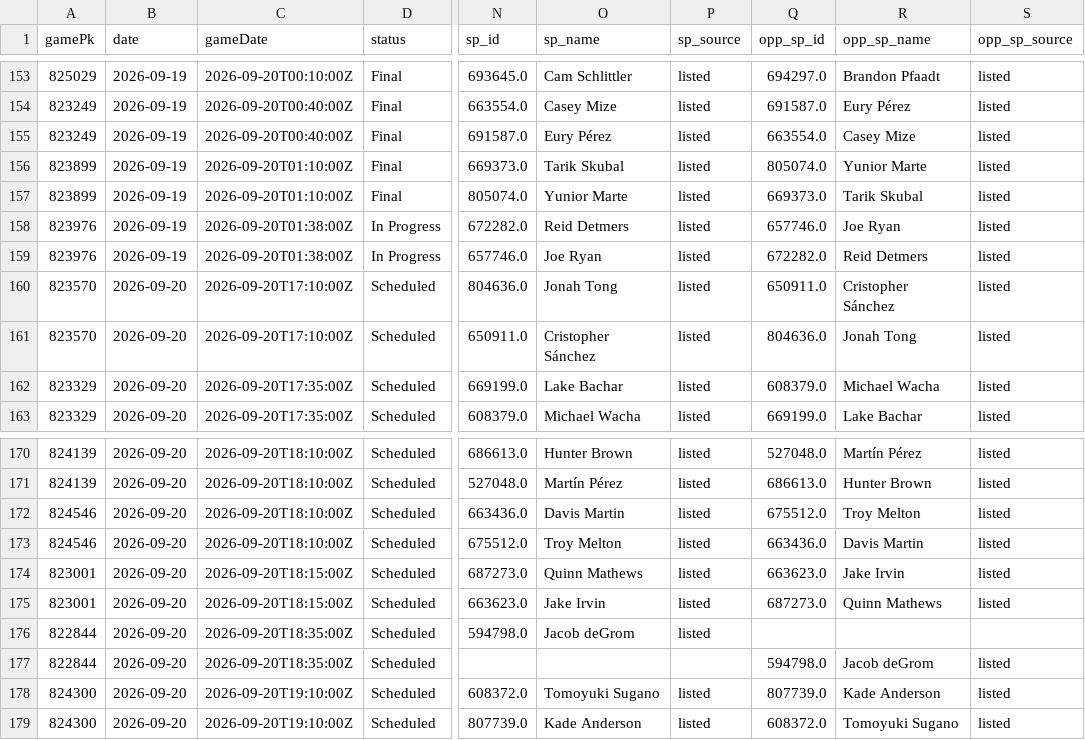
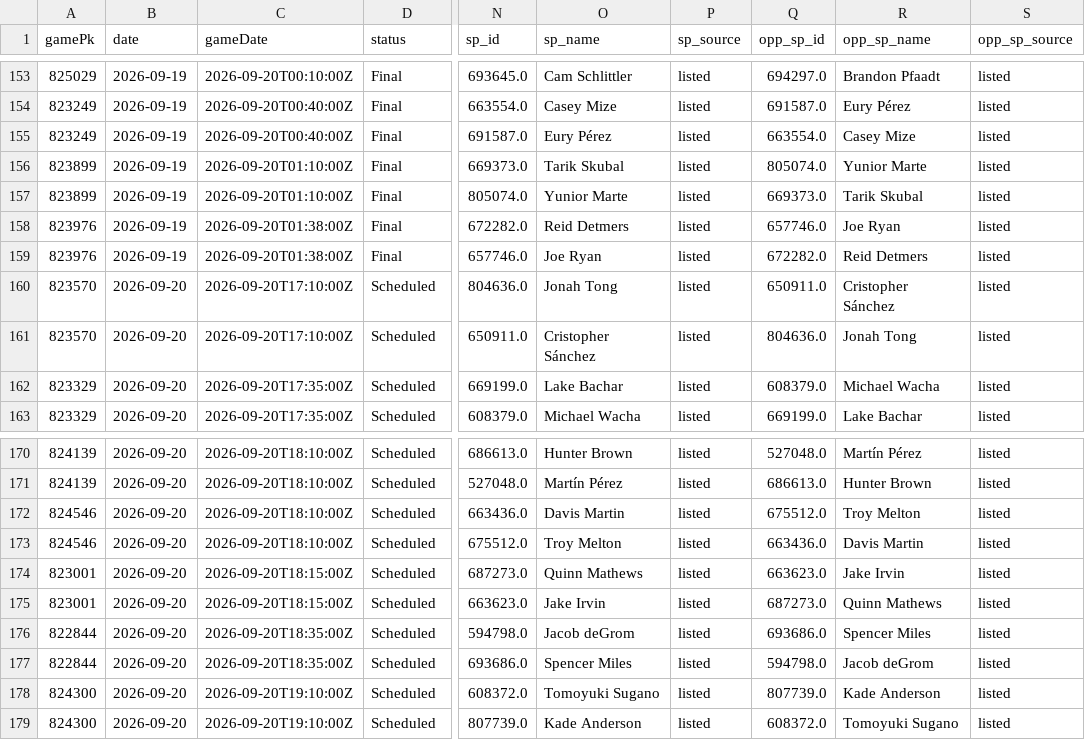
Before and after one commit to Albierrto/philly-special-lab, a CSV file: output/streamers/schedule_week.csv, drawn as a sheet; only a part is shown, gaps mark what is left out; the diff names each change by its address in the sheet, - before the commit and + after, or states it on an @@ line.

```diff
--- a/output/streamers/schedule_week.csv
+++ b/output/streamers/schedule_week.csv
-D158:D159 (status): In Progress
+D158:D159 (status): Final
-Q176 (opp_sp_id): (empty)
+Q176 (opp_sp_id): 693686.0
-R176 (opp_sp_name): (empty)
+R176 (opp_sp_name): Spencer Miles
-S176 (opp_sp_source): (empty)
+S176 (opp_sp_source): listed
-N177 (sp_id): (empty)
+N177 (sp_id): 693686.0
-O177 (sp_name): (empty)
+O177 (sp_name): Spencer Miles
-P177 (sp_source): (empty)
+P177 (sp_source): listed
```
Also changed, not shown: data/forecasts/2026-09-20.csv, output/breakout_candidates_2027.csv, 40 other files.
